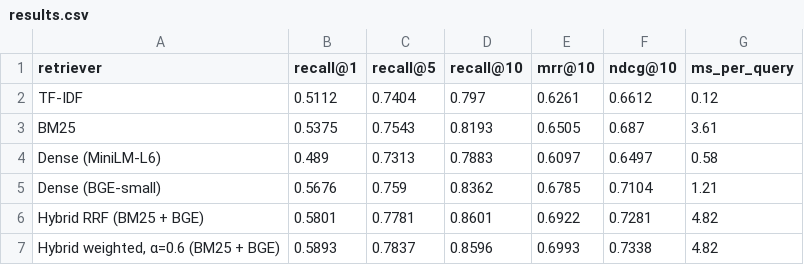
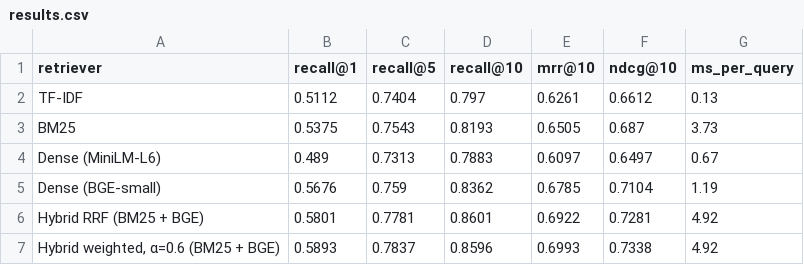
Before and after one commit to abhisheklakhani-it/retrieval-eval-bench, a CSV file: results/results.csv, drawn as a sheet.

```diff
--- a/results/results.csv
+++ b/results/results.csv
@@ -1,7 +1,7 @@
 retriever,recall@1,recall@5,recall@10,mrr@10,ndcg@10,ms_per_query
-TF-IDF,0.5112,0.7404,0.797,0.6261,0.6612,0.12
-BM25,0.5375,0.7543,0.8193,0.6505,0.687,3.61
-Dense (MiniLM-L6),0.489,0.7313,0.7883,0.6097,0.6497,0.58
-Dense (BGE-small),0.5676,0.759,0.8362,0.6785,0.7104,1.21
-Hybrid RRF (BM25 + BGE),0.5801,0.7781,0.8601,0.6922,0.7281,4.82
-"Hybrid weighted, α=0.6 (BM25 + BGE)",0.5893,0.7837,0.8596,0.6993,0.7338,4.82
+TF-IDF,0.5112,0.7404,0.797,0.6261,0.6612,0.13
+BM25,0.5375,0.7543,0.8193,0.6505,0.687,3.73
+Dense (MiniLM-L6),0.489,0.7313,0.7883,0.6097,0.6497,0.67
+Dense (BGE-small),0.5676,0.759,0.8362,0.6785,0.7104,1.19
+Hybrid RRF (BM25 + BGE),0.5801,0.7781,0.8601,0.6922,0.7281,4.92
+"Hybrid weighted, α=0.6 (BM25 + BGE)",0.5893,0.7837,0.8596,0.6993,0.7338,4.92
```
Also changed, not shown: results/ablation_stemming.csv, results/tuning.csv, 10 other files.
